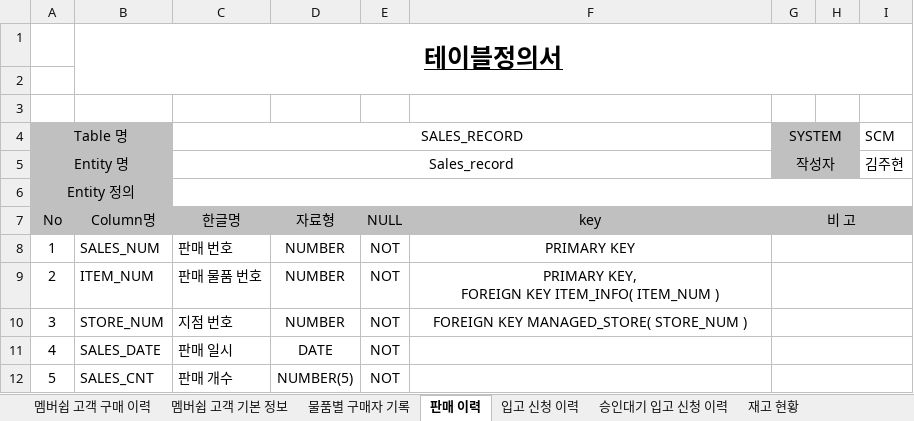
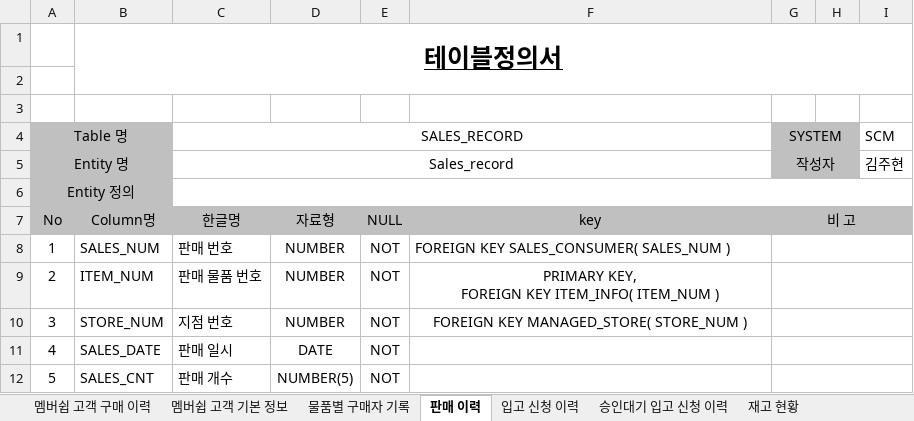
Before and after one commit to shadow98a/Juhyeontech-Store, an Excel workbook: documents/테이블 정의서.xlsx, sheet 판매 이력, drawn as a sheet; only a part is shown; values as stored, in another font and other column widths than the file's, no borders; the diff names each change by its address in the sheet, - before the commit and + after, or states it on an @@ line.

```diff
--- a/documents/테이블 정의서.xlsx (sheet 판매 이력)
+++ b/documents/테이블 정의서.xlsx (sheet 판매 이력)
-F8: PRIMARY KEY
+F8: FOREIGN KEY SALES_CONSUMER( SALES_NUM )
-F8 alignment: center
+F8 alignment: left
```
Also changed, not shown: sheet 모든 상품 기본 정보, sheet 물품별 구매자 기록, sheet 멤버쉽 고객 구매 이력, sheet 승인대기 입고 신청 이력, 17 other files.
